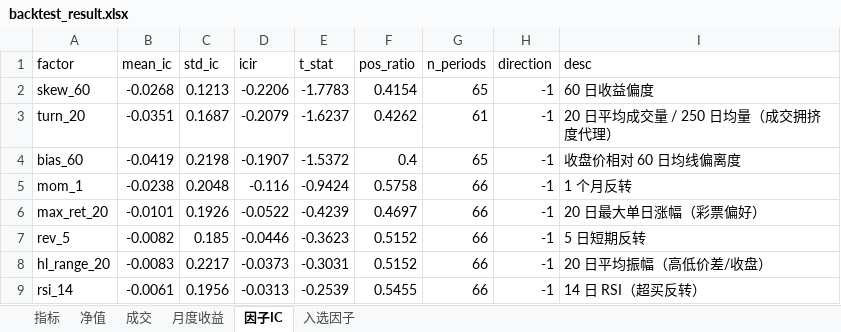
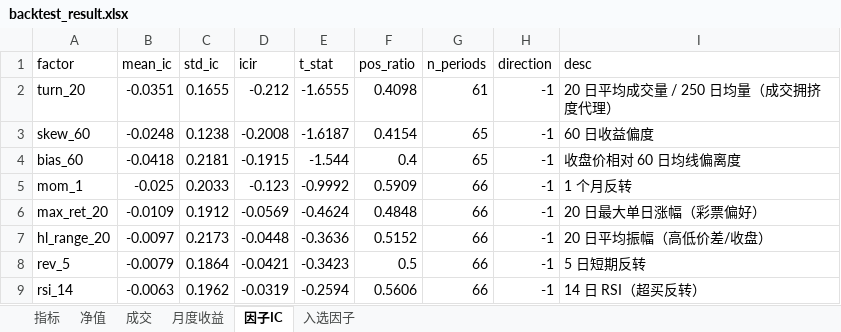
Before and after one commit to fengppx/feng666, an Excel workbook: output/tables/backtest_result.xlsx, sheet 因子IC, drawn as a sheet; only a part is shown; values as stored, in another font and other column widths than the file's, no borders; removed rows and columns are numbered as before the commit, all else as after; the diff covers the shown part only; the diff names each change by its address in the sheet, - before the commit and + after, or states it on an @@ line.

```diff
--- a/output/tables/backtest_result.xlsx (sheet 因子IC)
+++ b/output/tables/backtest_result.xlsx (sheet 因子IC)
-row 2: skew_60 | -0.0268 | 0.1213 | -0.2206 | -1.7783 | 0.4154 | 65 | -1 | 60 日收益偏度
-C2 (std_ic): 0.1687
+C2 (std_ic): 0.1655
-D2 (icir): -0.2079
+D2 (icir): -0.212
-E2 (t_stat): -1.6237
+E2 (t_stat): -1.6555
-F2 (pos_ratio): 0.4262
+F2 (pos_ratio): 0.4098
+row 3: skew_60 | -0.0248 | 0.1238 | -0.2008 | -1.6187 | 0.4154 | 65 | -1 | 60 日收益偏度
-B4 (mean_ic): -0.0419
+B4 (mean_ic): -0.0418
-C4 (std_ic): 0.2198
+C4 (std_ic): 0.2181
-D4 (icir): -0.1907
+D4 (icir): -0.1915
-E4 (t_stat): -1.5372
+E4 (t_stat): -1.544
-B5 (mean_ic): -0.0238
+B5 (mean_ic): -0.025
-C5 (std_ic): 0.2048
+C5 (std_ic): 0.2033
-D5 (icir): -0.116
+D5 (icir): -0.123
-E5 (t_stat): -0.9424
+E5 (t_stat): -0.9992
-F5 (pos_ratio): 0.5758
+F5 (pos_ratio): 0.5909
-B6 (mean_ic): -0.0101
+B6 (mean_ic): -0.0109
-C6 (std_ic): 0.1926
+C6 (std_ic): 0.1912
-D6 (icir): -0.0522
+D6 (icir): -0.0569
-E6 (t_stat): -0.4239
+E6 (t_stat): -0.4624
-F6 (pos_ratio): 0.4697
+F6 (pos_ratio): 0.4848
-row 7: rev_5 | -0.0082 | 0.185 | -0.0446 | -0.3623 | 0.5152 | 66 | -1 | 5 日短期反转
-B7 (mean_ic): -0.0083
+B7 (mean_ic): -0.0097
-C7 (std_ic): 0.2217
+C7 (std_ic): 0.2173
-D7 (icir): -0.0373
+D7 (icir): -0.0448
-E7 (t_stat): -0.3031
+E7 (t_stat): -0.3636
+row 8: rev_5 | -0.0079 | 0.1864 | -0.0421 | -0.3423 | 0.5 | 66 | -1 | 5 日短期反转
-B9 (mean_ic): -0.0061
+B9 (mean_ic): -0.0063
-C9 (std_ic): 0.1956
+C9 (std_ic): 0.1962
-D9 (icir): -0.0313
+D9 (icir): -0.0319
-E9 (t_stat): -0.2539
+E9 (t_stat): -0.2594
-F9 (pos_ratio): 0.5455
+F9 (pos_ratio): 0.5606
```
Also changed, not shown: 19 edited cells elsewhere in this sheet, sheet 成交, sheet 净值, sheet 指标, sheet 月度收益, sheet 入选因子, 38 other files.
